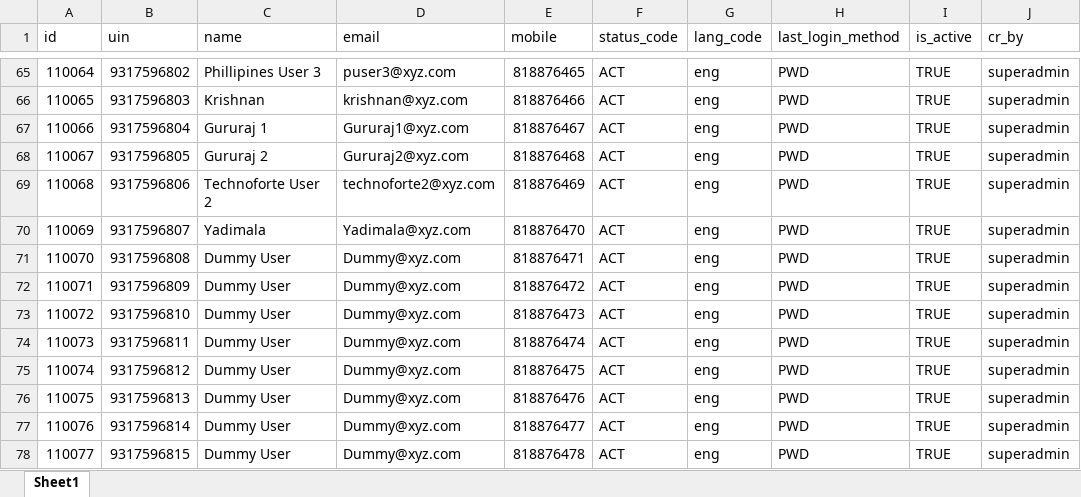
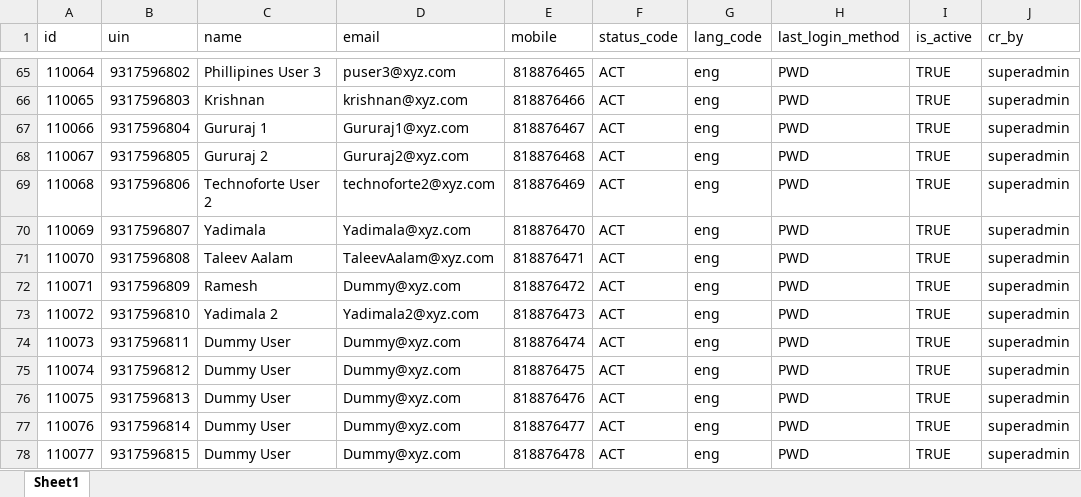
Before and after one commit to ssenmosip/mosip-temp-documentation, an Excel workbook: _files/requirements/master_data/master-user_detail.xlsx, sheet Sheet1, drawn as a sheet; only a part is shown, gaps mark what is left out; values as stored, in another font and other column widths than the file's, no borders; the diff names each change by its address in the sheet, - before the commit and + after, or states it on an @@ line.

```diff
--- a/_files/requirements/master_data/master-user_detail.xlsx (sheet Sheet1)
+++ b/_files/requirements/master_data/master-user_detail.xlsx (sheet Sheet1)
-C71 (name): Dummy User
+C71 (name): Taleev Aalam
-D71 (email): Dummy@xyz.com
+D71 (email): TaleevAalam@xyz.com
-C72 (name): Dummy User
+C72 (name): Ramesh
-C73 (name): Dummy User
+C73 (name): Yadimala 2
-D73 (email): Dummy@xyz.com
+D73 (email): Yadimala2@xyz.com
```
Also changed, not shown: _files/requirements/master_data/master-location.xlsx, _files/requirements/master_data/master-machine_master.xlsx, 3 other files.
